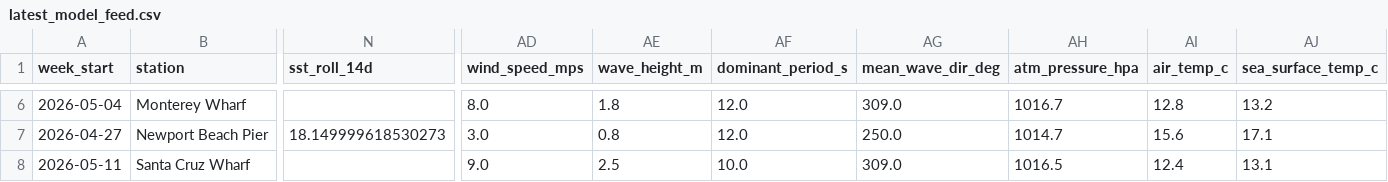
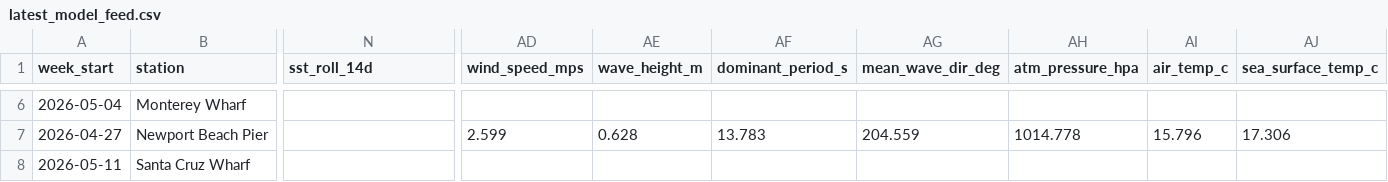
Before and after one commit to katiemoc/Harmful-Algal-Bloom-Predictor, a CSV file: data/processed/model_feed/latest_model_feed.csv, drawn as a sheet; only a part is shown, gaps mark what is left out; the diff covers the shown part only; the diff names each change by its address in the sheet, - before the commit and + after, or states it on an @@ line.

```diff
--- a/data/processed/model_feed/latest_model_feed.csv
+++ b/data/processed/model_feed/latest_model_feed.csv
-AD6 (wind_speed_mps): 8.0
+AD6 (wind_speed_mps): (empty)
-AE6 (wave_height_m): 1.8
+AE6 (wave_height_m): (empty)
-AF6 (dominant_period_s): 12.0
+AF6 (dominant_period_s): (empty)
-AG6 (mean_wave_dir_deg): 309.0
+AG6 (mean_wave_dir_deg): (empty)
-AH6 (atm_pressure_hpa): 1016.7
+AH6 (atm_pressure_hpa): (empty)
-AI6 (air_temp_c): 12.8
+AI6 (air_temp_c): (empty)
-AJ6 (sea_surface_temp_c): 13.2
+AJ6 (sea_surface_temp_c): (empty)
-N7 (sst_roll_14d): 18.149999618530273
+N7 (sst_roll_14d): (empty)
-AD7 (wind_speed_mps): 3.0
+AD7 (wind_speed_mps): 2.599
-AE7 (wave_height_m): 0.8
+AE7 (wave_height_m): 0.628
-AF7 (dominant_period_s): 12.0
+AF7 (dominant_period_s): 13.783
-AG7 (mean_wave_dir_deg): 250.0
+AG7 (mean_wave_dir_deg): 204.559
-AH7 (atm_pressure_hpa): 1014.7
+AH7 (atm_pressure_hpa): 1014.778
-AI7 (air_temp_c): 15.6
+AI7 (air_temp_c): 15.796
-AJ7 (sea_surface_temp_c): 17.1
+AJ7 (sea_surface_temp_c): 17.306
-AD8 (wind_speed_mps): 9.0
+AD8 (wind_speed_mps): (empty)
-AE8 (wave_height_m): 2.5
+AE8 (wave_height_m): (empty)
-AF8 (dominant_period_s): 10.0
+AF8 (dominant_period_s): (empty)
-AG8 (mean_wave_dir_deg): 309.0
+AG8 (mean_wave_dir_deg): (empty)
-AH8 (atm_pressure_hpa): 1016.5
+AH8 (atm_pressure_hpa): (empty)
-AI8 (air_temp_c): 12.4
+AI8 (air_temp_c): (empty)
-AJ8 (sea_surface_temp_c): 13.1
+AJ8 (sea_surface_temp_c): (empty)
```
Also changed, not shown: 62 edited cells elsewhere in this file, data/processed/model_feed/weekly_model_feed.csv, 7 other files.
